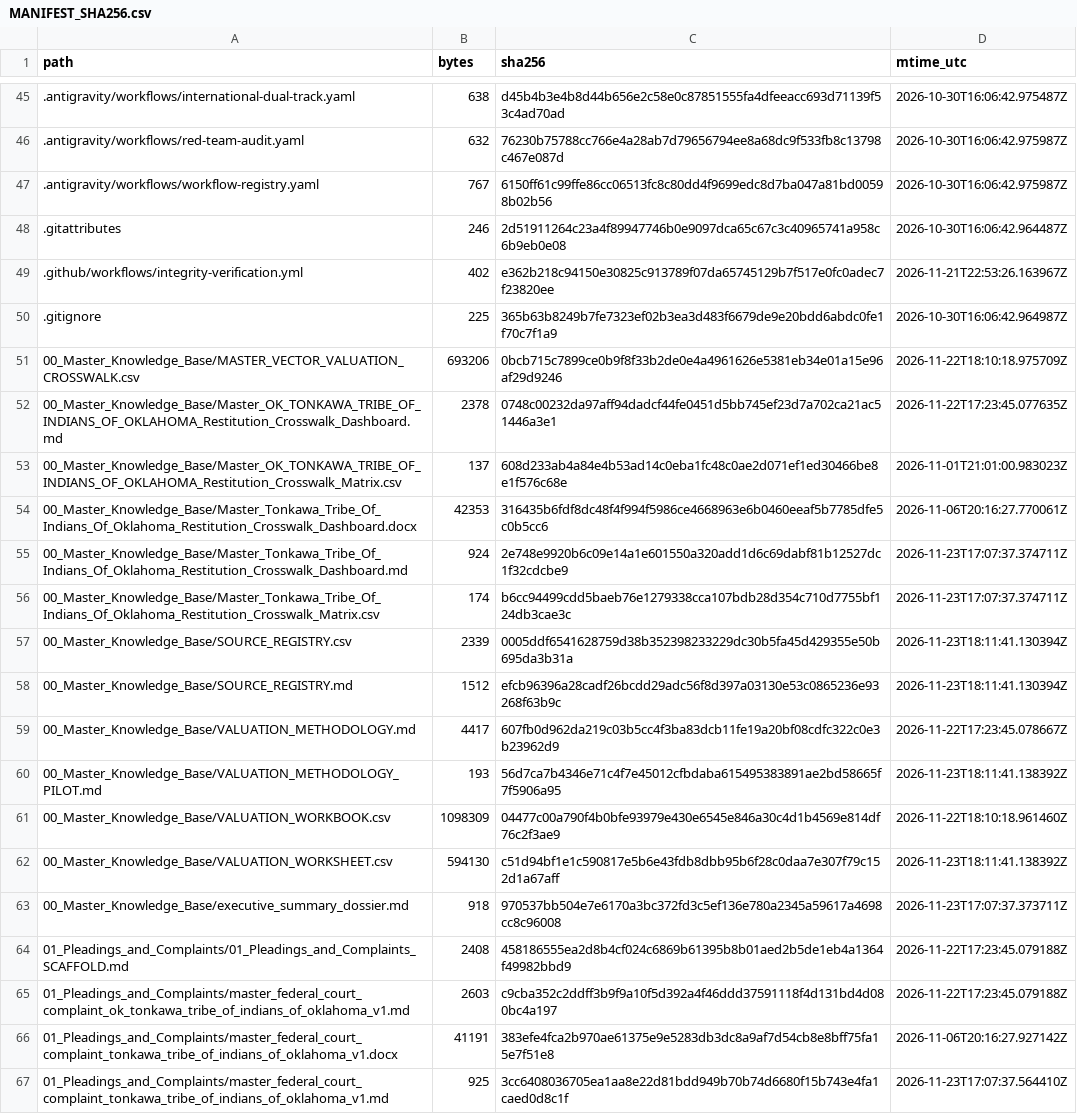
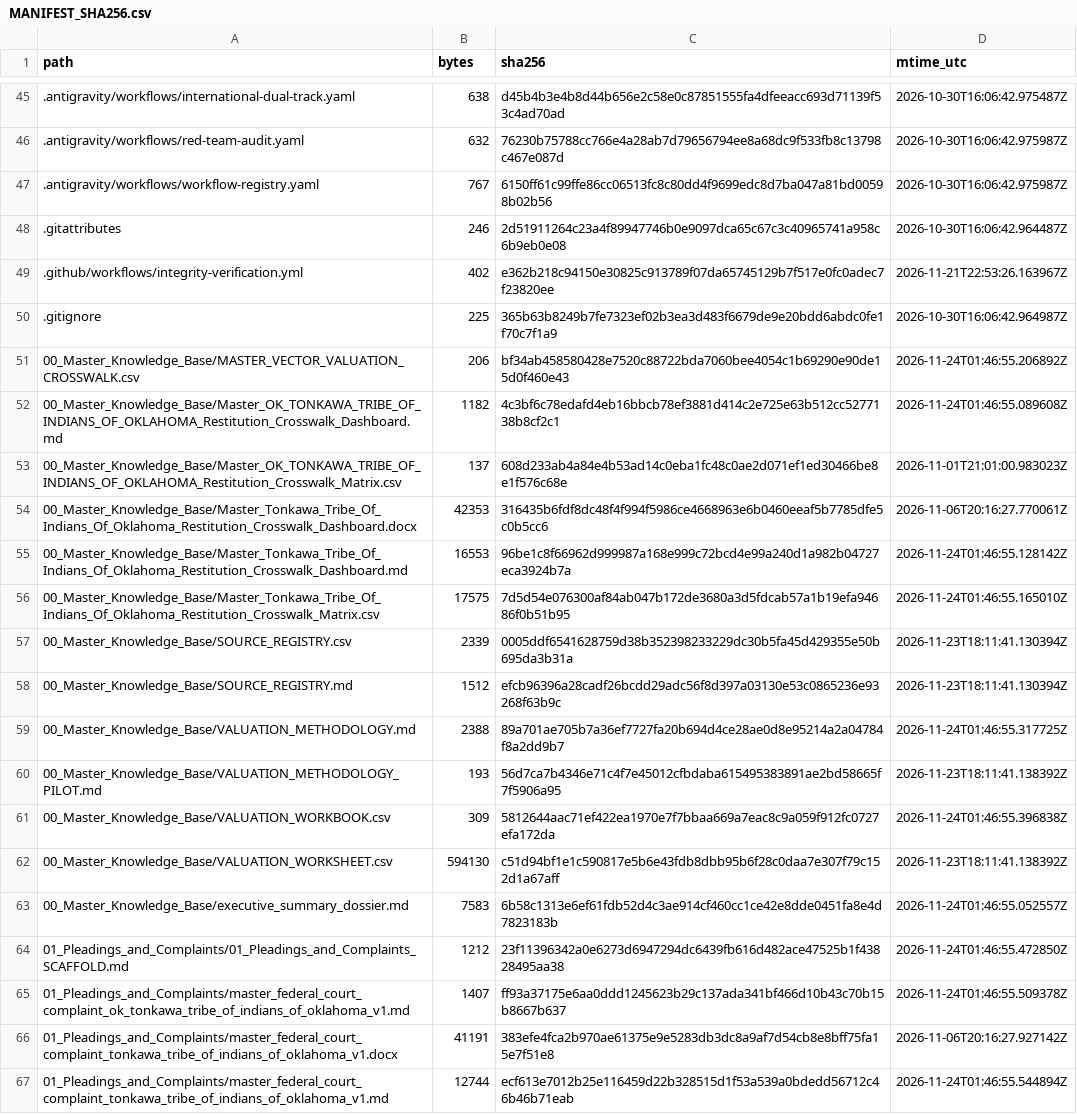
Before and after one commit to GlobalRestitutionAlliance/turtle-island-us-ok-tonkawa-tribe-of-indians-of-oklahoma-master-litigation, a CSV file: 99_Archives_and_Manifests/MANIFEST_SHA256.csv, drawn as a sheet; only a part is shown, gaps mark what is left out; the diff covers the shown part only.

```diff
--- a/99_Archives_and_Manifests/MANIFEST_SHA256.csv
+++ b/99_Archives_and_Manifests/MANIFEST_SHA256.csv
@@ -50,18 +50,18 @@ path,bytes,sha256,mtime_utc
 .gitignore,225,365b63b8249b7fe7323ef02b3ea3d483f6679de9e20bdd6abdc0fe1f70c7f1a9,2026-10-30T16:06:42.964987Z
-00_Master_Knowledge_Base/MASTER_VECTOR_VALUATION_CROSSWALK.csv,693206,0bcb715c7899ce0b9f8f33b2de0e4a4961626e5381eb34e01a15e96af29d9246,2026-11-22T18:10:18.975709Z
-00_Master_Knowledge_Base/Master_OK_TONKAWA_TRIBE_OF_INDIANS_OF_OKLAHOMA_Restitution_Crosswalk_Dashboard.md,2378,0748c00232da97aff94dadcf44fe0451d5bb745ef23d7a702ca21ac51446a3e1,2026-11-22T17:23:45.077635Z
+00_Master_Knowledge_Base/MASTER_VECTOR_VALUATION_CROSSWALK.csv,206,bf34ab458580428e7520c88722bda7060bee4054c1b69290e90de15d0f460e43,2026-11-24T01:46:55.206892Z
+00_Master_Knowledge_Base/Master_OK_TONKAWA_TRIBE_OF_INDIANS_OF_OKLAHOMA_Restitution_Crosswalk_Dashboard.md,1182,4c3bf6c78edafd4eb16bbcb78ef3881d414c2e725e63b512cc5277138b8cf2c1,2026-11-24T01:46:55.089608Z
 00_Master_Knowledge_Base/Master_OK_TONKAWA_TRIBE_OF_INDIANS_OF_OKLAHOMA_Restitution_Crosswalk_Matrix.csv,137,608d233ab4a84e4b53ad14c0eba1fc48c0ae2d071ef1ed30466be8e1f576c68e,2026-11-01T21:01:00.983023Z
 00_Master_Knowledge_Base/Master_Tonkawa_Tribe_Of_Indians_Of_Oklahoma_Restitution_Crosswalk_Dashboard.docx,42353,316435b6fdf8dc48f4f994f5986ce4668963e6b0460eeaf5b7785dfe5c0b5cc6,2026-11-06T20:16:27.770061Z
-00_Master_Knowledge_Base/Master_Tonkawa_Tribe_Of_Indians_Of_Oklahoma_Restitution_Crosswalk_Dashboard.md,924,2e748e9920b6c09e14a1e601550a320add1d6c69dabf81b12527dc1f32cdcbe9,2026-11-23T17:07:37.374711Z
-00_Master_Knowledge_Base/Master_Tonkawa_Tribe_Of_Indians_Of_Oklahoma_Restitution_Crosswalk_Matrix.csv,174,b6cc94499cdd5baeb76e1279338cca107bdb28d354c710d7755bf124db3cae3c,2026-11-23T17:07:37.374711Z
+00_Master_Knowledge_Base/Master_Tonkawa_Tribe_Of_Indians_Of_Oklahoma_Restitution_Crosswalk_Dashboard.md,16553,96be1c8f66962d999987a168e999c72bcd4e99a240d1a982b04727eca3924b7a,2026-11-24T01:46:55.128142Z
+00_Master_Knowledge_Base/Master_Tonkawa_Tribe_Of_Indians_Of_Oklahoma_Restitution_Crosswalk_Matrix.csv,17575,7d5d54e076300af84ab047b172de3680a3d5fdcab57a1b19efa94686f0b51b95,2026-11-24T01:46:55.165010Z
 00_Master_Knowledge_Base/SOURCE_REGISTRY.csv,2339,0005ddf6541628759d38b352398233229dc30b5fa45d429355e50b695da3b31a,2026-11-23T18:11:41.130394Z
 00_Master_Knowledge_Base/SOURCE_REGISTRY.md,1512,efcb96396a28cadf26bcdd29adc56f8d397a03130e53c0865236e93268f63b9c,2026-11-23T18:11:41.130394Z
-00_Master_Knowledge_Base/VALUATION_METHODOLOGY.md,4417,607fb0d962da219c03b5cc4f3ba83dcb11fe19a20bf08cdfc322c0e3b23962d9,2026-11-22T17:23:45.078667Z
+00_Master_Knowledge_Base/VALUATION_METHODOLOGY.md,2388,89a701ae705b7a36ef7727fa20b694d4ce28ae0d8e95214a2a04784f8a2dd9b7,2026-11-24T01:46:55.317725Z
 00_Master_Knowledge_Base/VALUATION_METHODOLOGY_PILOT.md,193,56d7ca7b4346e71c4f7e45012cfbdaba615495383891ae2bd58665f7f5906a95,2026-11-23T18:11:41.138392Z
-00_Master_Knowledge_Base/VALUATION_WORKBOOK.csv,1098309,04477c00a790f4b0bfe93979e430e6545e846a30c4d1b4569e814df76c2f3ae9,2026-11-22T18:10:18.961460Z
+00_Master_Knowledge_Base/VALUATION_WORKBOOK.csv,309,5812644aac71ef422ea1970e7f7bbaa669a7eac8c9a059f912fc0727efa172da,2026-11-24T01:46:55.396838Z
 00_Master_Knowledge_Base/VALUATION_WORKSHEET.csv,594130,c51d94bf1e1c590817e5b6e43fdb8dbb95b6f28c0daa7e307f79c152d1a67aff,2026-11-23T18:11:41.138392Z
-00_Master_Knowledge_Base/executive_summary_dossier.md,918,970537bb504e7e6170a3bc372fd3c5ef136e780a2345a59617a4698cc8c96008,2026-11-23T17:07:37.373711Z
-01_Pleadings_and_Complaints/01_Pleadings_and_Complaints_SCAFFOLD.md,2408,458186555ea2d8b4cf024c6869b61395b8b01aed2b5de1eb4a1364f49982bbd9,2026-11-22T17:23:45.079188Z
-01_Pleadings_and_Complaints/master_federal_court_complaint_ok_tonkawa_tribe_of_indians_of_oklahoma_v1.md,2603,c9cba352c2ddff3b9f9a10f5d392a4f46ddd37591118f4d131bd4d080bc4a197,2026-11-22T17:23:45.079188Z
+00_Master_Knowledge_Base/executive_summary_dossier.md,7583,6b58c1313e6ef61fdb52d4c3ae914cf460cc1ce42e8dde0451fa8e4d7823183b,2026-11-24T01:46:55.052557Z
+01_Pleadings_and_Complaints/01_Pleadings_and_Complaints_SCAFFOLD.md,1212,23f11396342a0e6273d6947294dc6439fb616d482ace47525b1f43828495aa38,2026-11-24T01:46:55.472850Z
+01_Pleadings_and_Complaints/master_federal_court_complaint_ok_tonkawa_tribe_of_indians_of_oklahoma_v1.md,1407,ff93a37175e6aa0ddd1245623b29c137ada341bf466d10b43c70b15b8667b637,2026-11-24T01:46:55.509378Z
 01_Pleadings_and_Complaints/master_federal_court_complaint_tonkawa_tribe_of_indians_of_oklahoma_v1.docx,41191,383efe4fca2b970ae61375e9e5283db3dc8a9af7d54cb8e8bff75fa15e7f51e8,2026-11-06T20:16:27.927142Z
-01_Pleadings_and_Complaints/master_federal_court_complaint_tonkawa_tribe_of_indians_of_oklahoma_v1.md,925,3cc6408036705ea1aa8e22d81bdd949b70b74d6680f15b743e4fa1caed0d8c1f,2026-11-23T17:07:37.564410Z
+01_Pleadings_and_Complaints/master_federal_court_complaint_tonkawa_tribe_of_indians_of_oklahoma_v1.md,12744,ecf613e7012b25e116459d22b328515d1f53a539a0bdedd56712c46b46b71eab,2026-11-24T01:46:55.544894Z
```
Also changed, not shown: 80 edited cells elsewhere in this file, 37 other files.
